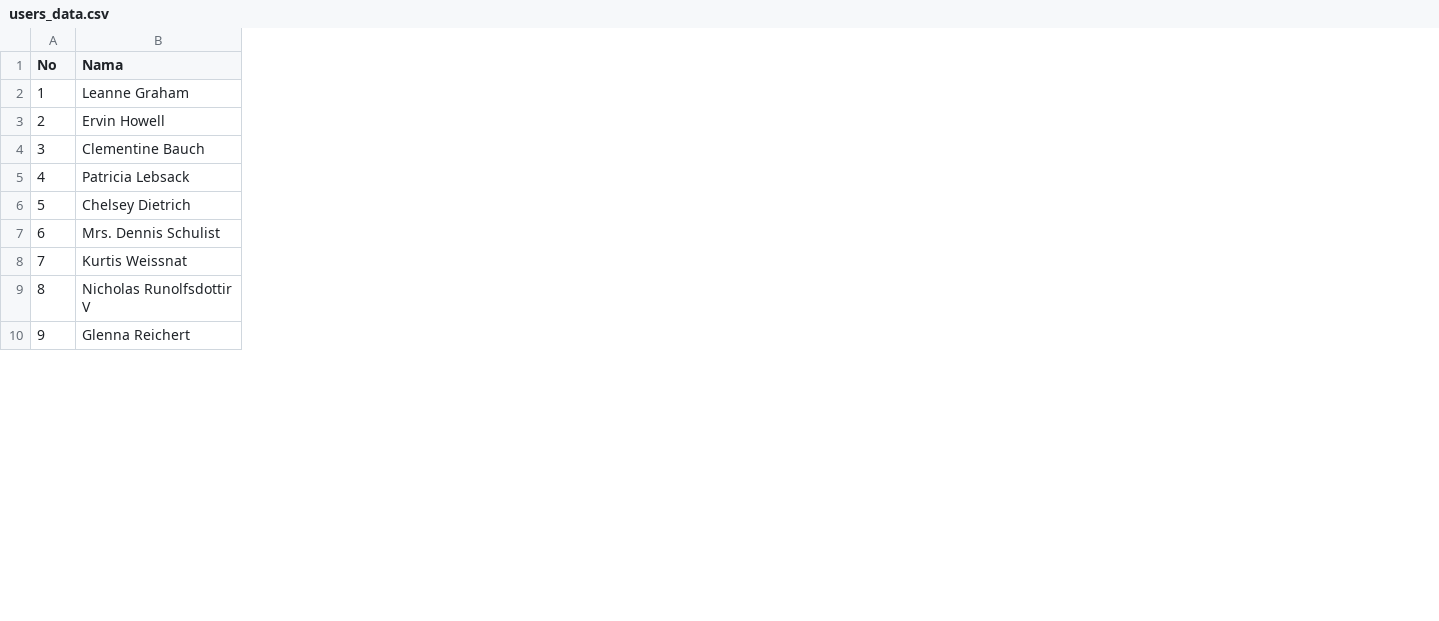
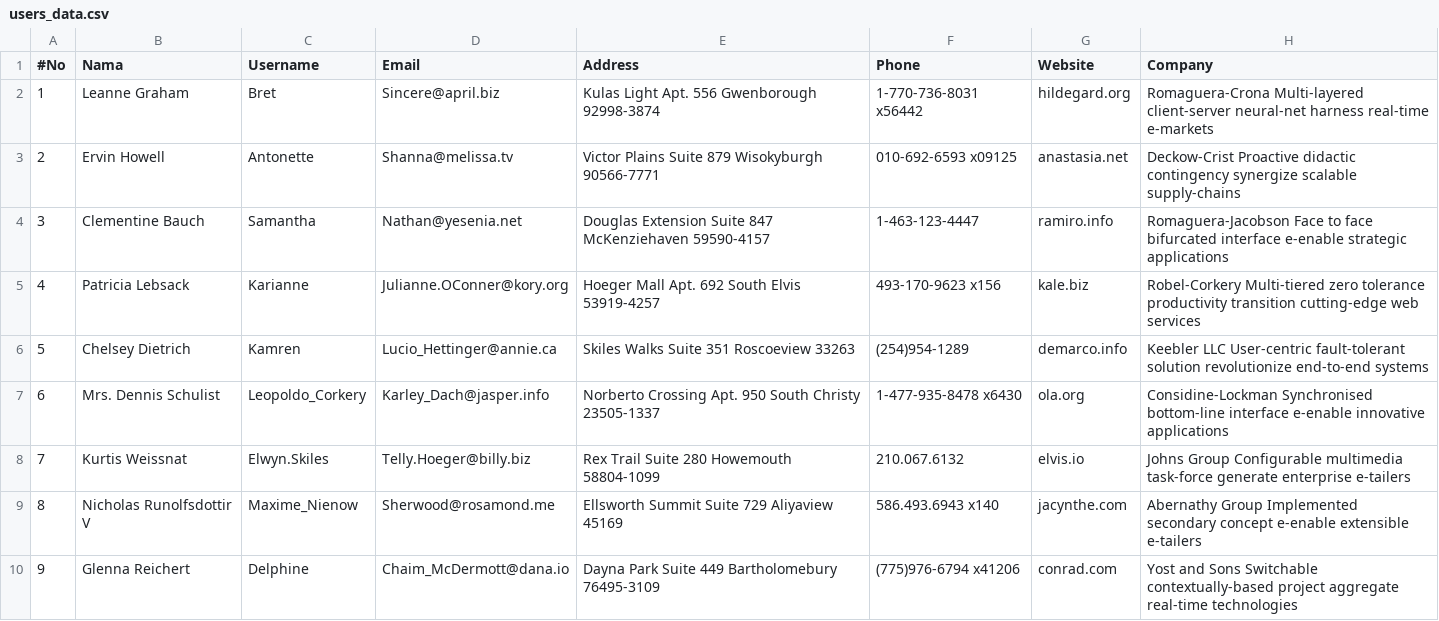
Before and after one commit to alfianardhi/try-web-scraping, a CSV file: download/users_data.csv, drawn as a sheet; only a part is shown; the diff names each change by its address in the sheet, - before the commit and + after, or states it on an @@ line.

```diff
--- a/download/users_data.csv
+++ b/download/users_data.csv
+column C (Username), rows 2-10: Bret | Antonette | Samantha | Karianne | Kamren | Leopoldo_Corkery | Elwyn.Skiles | Maxime_Nienow | Delphine
+column D (Email), rows 2-10: Sincere@april.biz | Shanna@melissa.tv | Nathan@yesenia.net | Julianne.OConner@kory.org | Lucio_Hettinger@annie.ca | Karley_Dach@jasper.info | Telly.Hoeger@billy.biz | Sherwood@rosamond.me | Chaim_McDermott@dana.io
+column E (Address), rows 2-10: Kulas Light Apt. 556 Gwenborough 92998-3874 | Victor Plains Suite 879 Wisokyburgh 90566-7771 | Douglas Extension Suite 847 McKenziehaven 59590-4157 | Hoeger Mall Apt. 692 South Elvis 53919-4257 | Skiles Walks Suite 351 Roscoeview 33263 | Norberto Crossing Apt. 950 South Christy 23505-1337 | Rex Trail Suite 280 Howemouth 58804-1099 | Ellsworth Summit Suite 729 Aliyaview 45169 | Dayna Park Suite 449 Bartholomebury 76495-3109
+column F (Phone), rows 2-10: 1-770-736-8031 x56442 | 010-692-6593 x09125 | 1-463-123-4447 | 493-170-9623 x156 | (254)954-1289 | 1-477-935-8478 x6430 | 210.067.6132 | 586.493.6943 x140 | (775)976-6794 x41206
+column G (Website), rows 2-10: hildegard.org | anastasia.net | ramiro.info | kale.biz | demarco.info | ola.org | elvis.io | jacynthe.com | conrad.com
+column H (Company), rows 2-10: Romaguera-Crona Multi-layered client-server neural-net harness real-time e-markets | Deckow-Crist Proactive didactic contingency synergize scalable supply-chains | Romaguera-Jacobson Face to face bifurcated interface e-enable strategic applications | Robel-Corkery Multi-tiered zero tolerance productivity transition cutting-edge web services | Keebler LLC User-centric fault-tolerant solution revolutionize end-to-end systems | Considine-Lockman Synchronised bottom-line interface e-enable innovative applications | Johns Group Configurable multimedia task-force generate enterprise e-tailers | Abernathy Group Implemented secondary concept e-enable extensible e-tailers | Yost and Sons Switchable contextually-based project aggregate real-time technologies
-A1: No
+A1: #No
```
Also changed, not shown: 3 other files.
